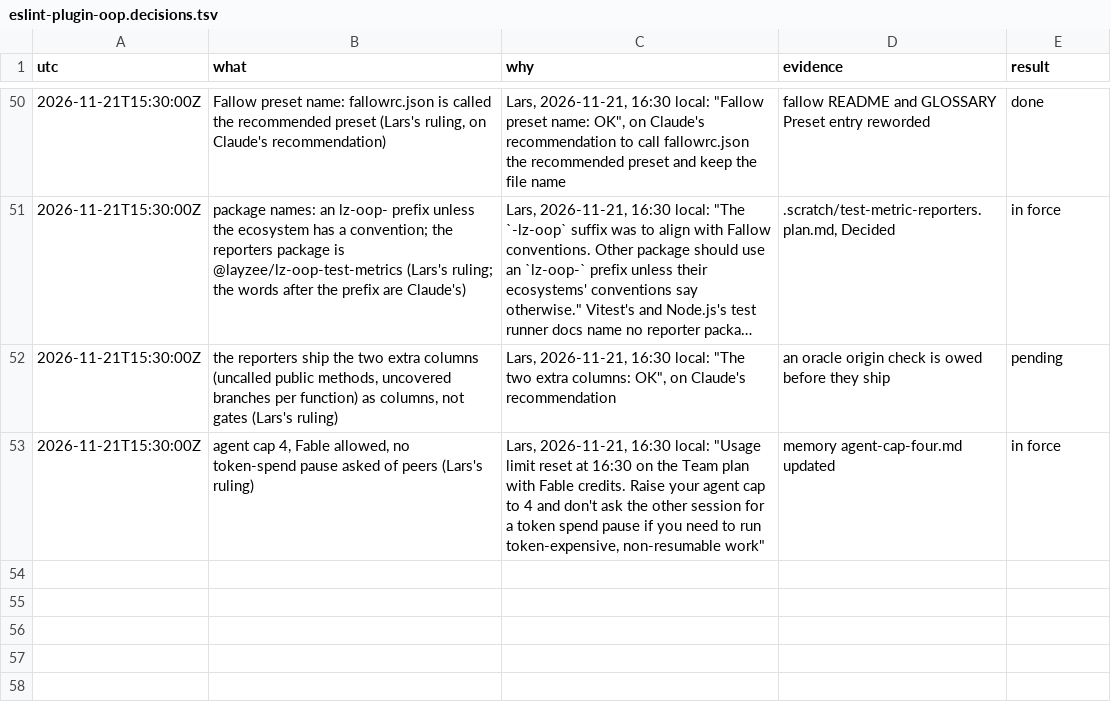
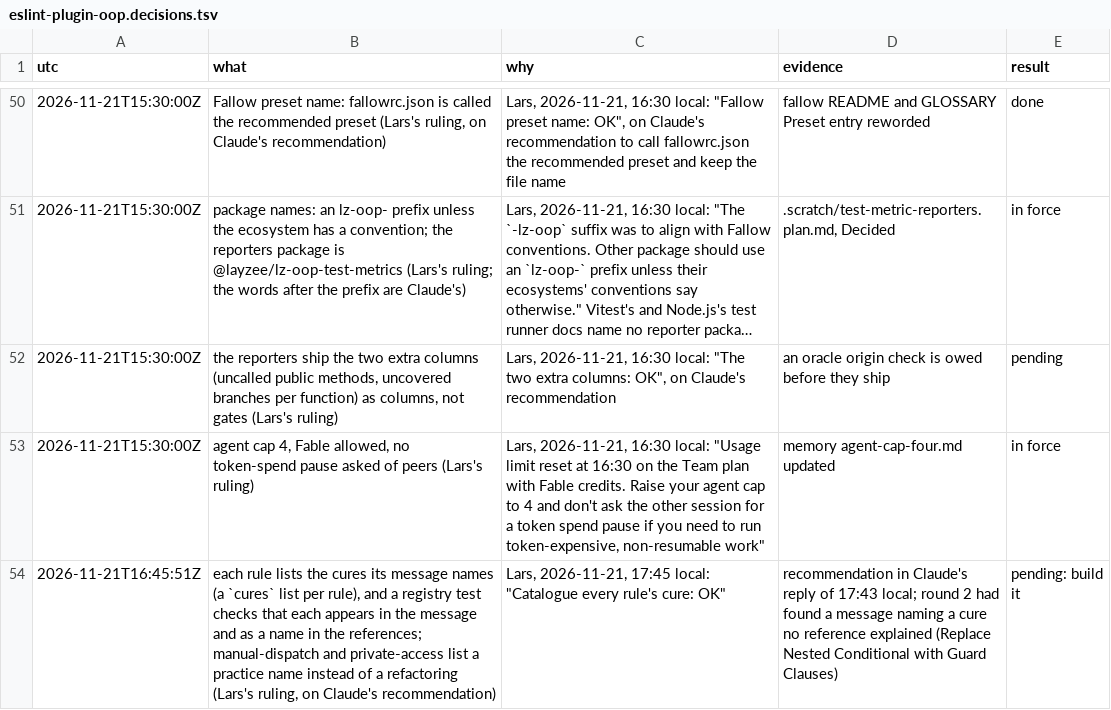
Before and after one commit to oodour/oodour, a TSV file: .scratch/eslint-plugin-oop.decisions.tsv, drawn as a sheet; only a part is shown, gaps mark what is left out; long unchanged cells end in ….

Commit message:
docs(scratch): record the ruling to catalogue every rule's cure

```diff
--- a/.scratch/eslint-plugin-oop.decisions.tsv
+++ b/.scratch/eslint-plugin-oop.decisions.tsv
@@ -53 +53,2 @@ utc	what	why	evidence	result
 2026-11-21T15:30:00Z	agent cap 4, Fable allowed, no token-spend pause asked of peers (Lars's ruling)	Lars, 2026-11-21, 16:30 local: "Usage limit reset at 16:30 on the Team plan with Fable credits. Raise your agent cap to 4 and don't ask the other session for a token spend pause if you need to run token-expensive, non-resumable work"	memory agent-cap-four.md updated	in force
+2026-11-21T16:45:51Z	each rule lists the cures its message names (a `cures` list per rule), and a registry test checks that each appears in the message and as a name in the references; manual-dispatch and private-access list a practice name instead of a refactoring (Lars's ruling, on Claude's recommendation)	Lars, 2026-11-21, 17:45 local: "Catalogue every rule's cure: OK"	recommendation in Claude's reply of 17:43 local; round 2 had found a message naming a cure no reference explained (Replace Nested Conditional with Guard Clauses)	pending: build it
```
